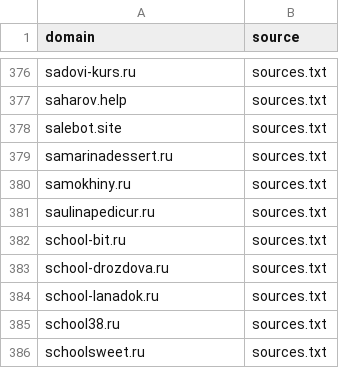
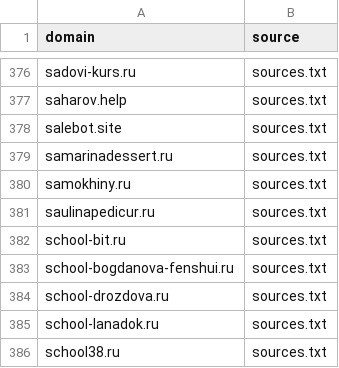
Before and after one commit to xlollypop22/rf-online-schools-registry., a CSV file: data/raw_domains.csv, drawn as a sheet; only a part is shown, gaps mark what is left out; the shorter side is filled out with more unchanged rows.

```diff
--- a/data/raw_domains.csv
+++ b/data/raw_domains.csv
@@ -382,2 +382,3 @@ saulinapedicur.ru,sources.txt
 school-bit.ru,sources.txt
+school-bogdanova-fenshui.ru,sources.txt
 school-drozdova.ru,sources.txt
```
Also changed, not shown: data/registry_enriched.csv, data/registry_final.csv.
